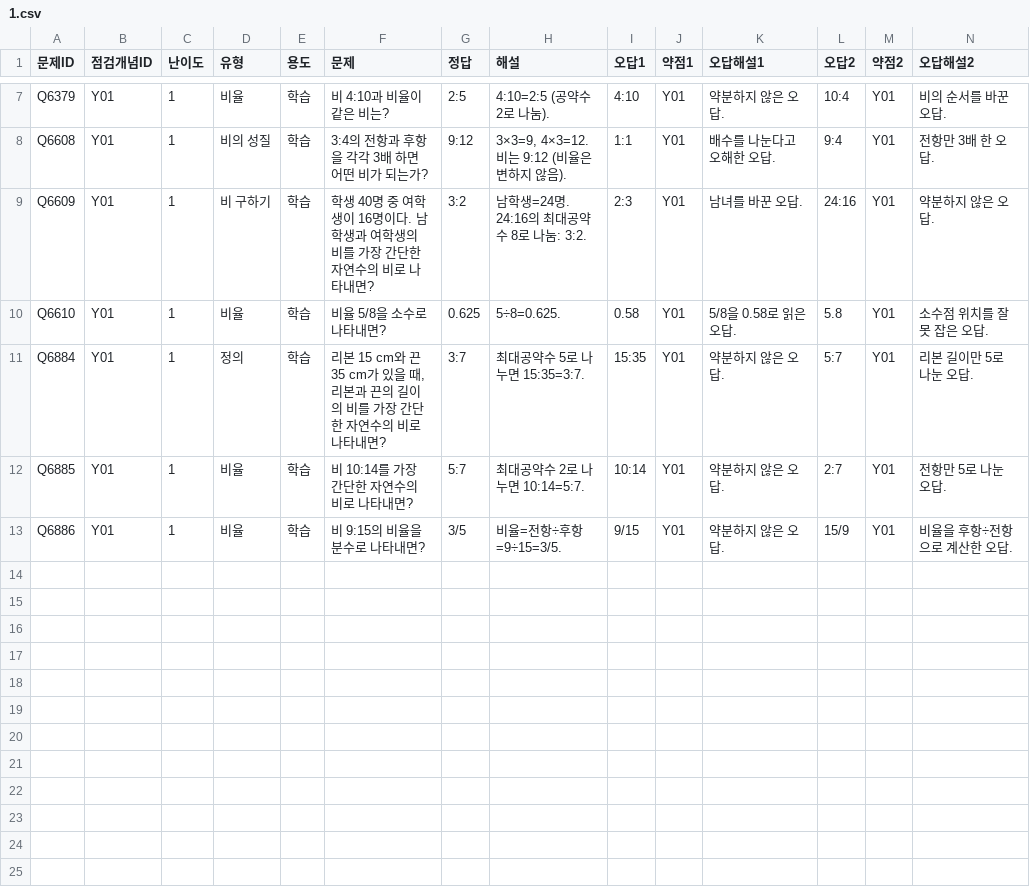
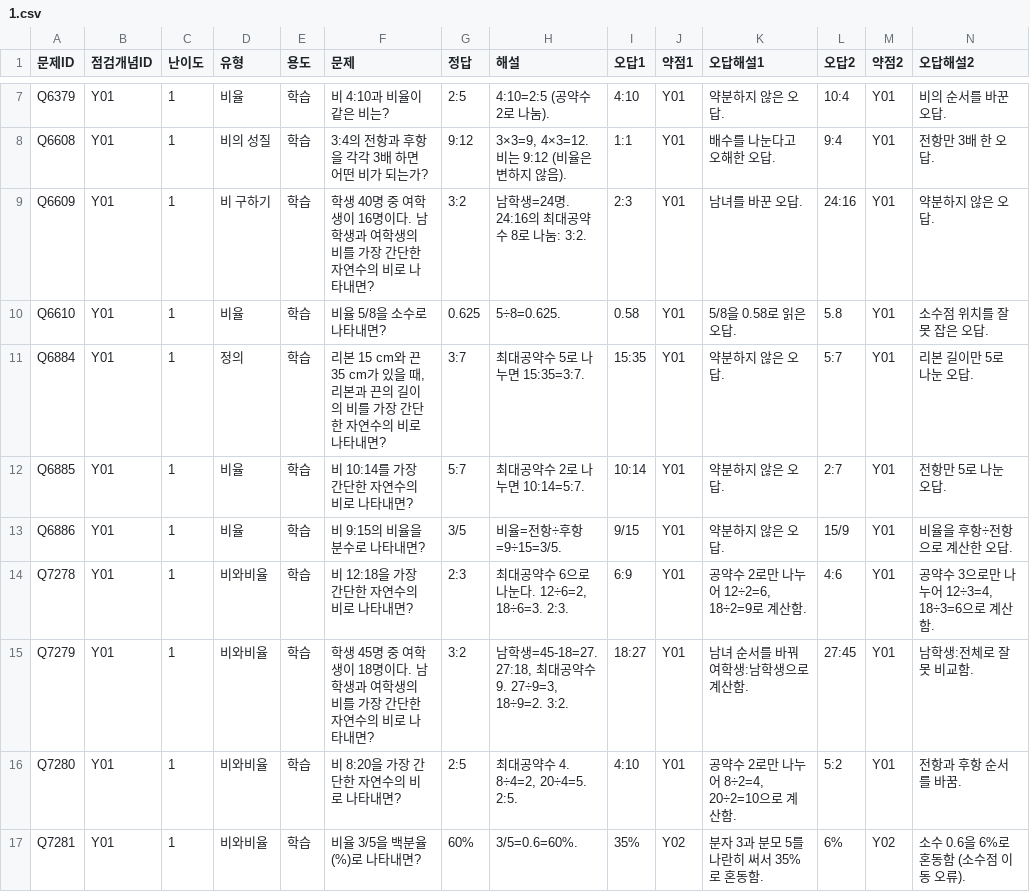
Before and after one commit to wataryu00-boop/math-diagnostic, a CSV file: problems/Y01/1.csv, drawn as a sheet; only a part is shown, gaps mark what is left out; rows hold the shown columns only; the diff names each change by its address in the sheet, - before the commit and + after, or states it on an @@ line.

```diff
--- a/problems/Y01/1.csv
+++ b/problems/Y01/1.csv
+row 14: Q7278 | Y01 | 1 | 비와비율 | 학습 | 비 12:18을 가장 간단한 자연수의 비로 나타내면? | 2:3 | 최대공약수 6으로 나눈다. 12÷6=2, 18÷6=3. 2:3. | 6:9 | Y01 | 공약수 2로만 나누어 12÷2=6, 18÷2=9로 계산함. | 4:6 | Y01 | 공약수 3으로만 나누어 12÷3=4, 18÷3=6으로 계산함.
+row 15: Q7279 | Y01 | 1 | 비와비율 | 학습 | 학생 45명 중 여학생이 18명이다. 남학생과 여학생의 비를 가장 간단한 자연수의 비로 나타내면? | 3:2 | 남학생=45-18=27. 27:18, 최대공약수 9. 27÷9=3, 18÷9=2. 3:2. | 18:27 | Y01 | 남녀 순서를 바꿔 여학생:남학생으로 계산함. | 27:45 | Y01 | 남학생:전체로 잘못 비교함.
+row 16: Q7280 | Y01 | 1 | 비와비율 | 학습 | 비 8:20을 가장 간단한 자연수의 비로 나타내면? | 2:5 | 최대공약수 4. 8÷4=2, 20÷4=5. 2:5. | 4:10 | Y01 | 공약수 2로만 나누어 8÷2=4, 20÷2=10으로 계산함. | 5:2 | Y01 | 전항과 후항 순서를 바꿈.
+row 17: Q7281 | Y01 | 1 | 비와비율 | 학습 | 비율 3/5을 백분율(%)로 나타내면? | 60% | 3/5=0.6=60%. | 35% | Y02 | 분자 3과 분모 5를 나란히 써서 35%로 혼동함. | 6% | Y02 | 소수 0.6을 6%로 혼동함 (소수점 이동 오류).
```
Also changed, not shown: problems/X02/1.csv, problems/X02/2.csv, 16 other files.
